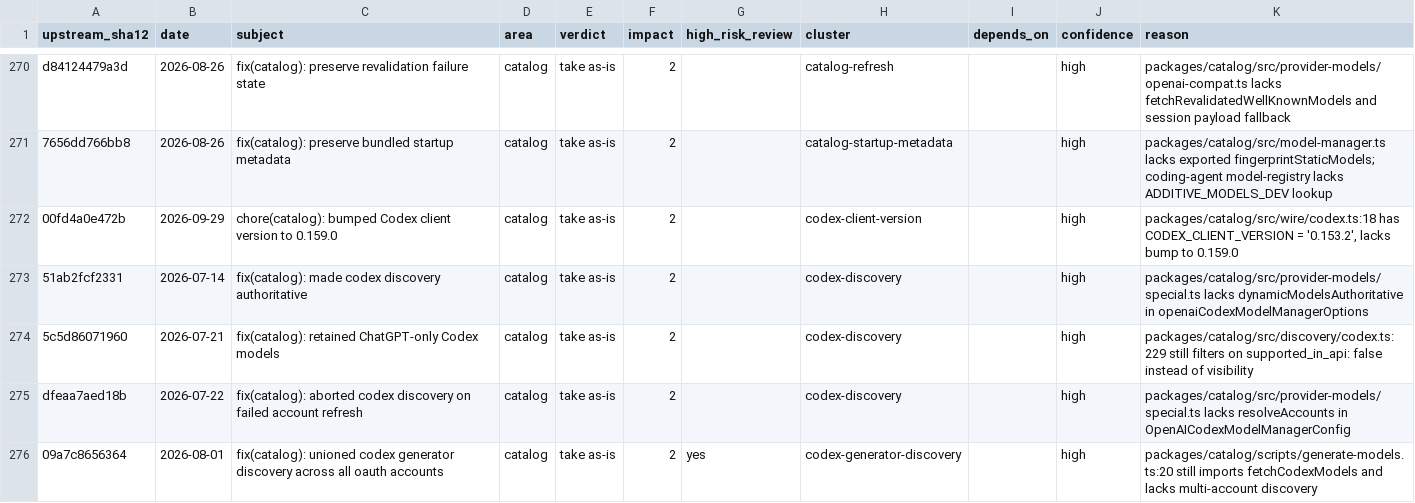
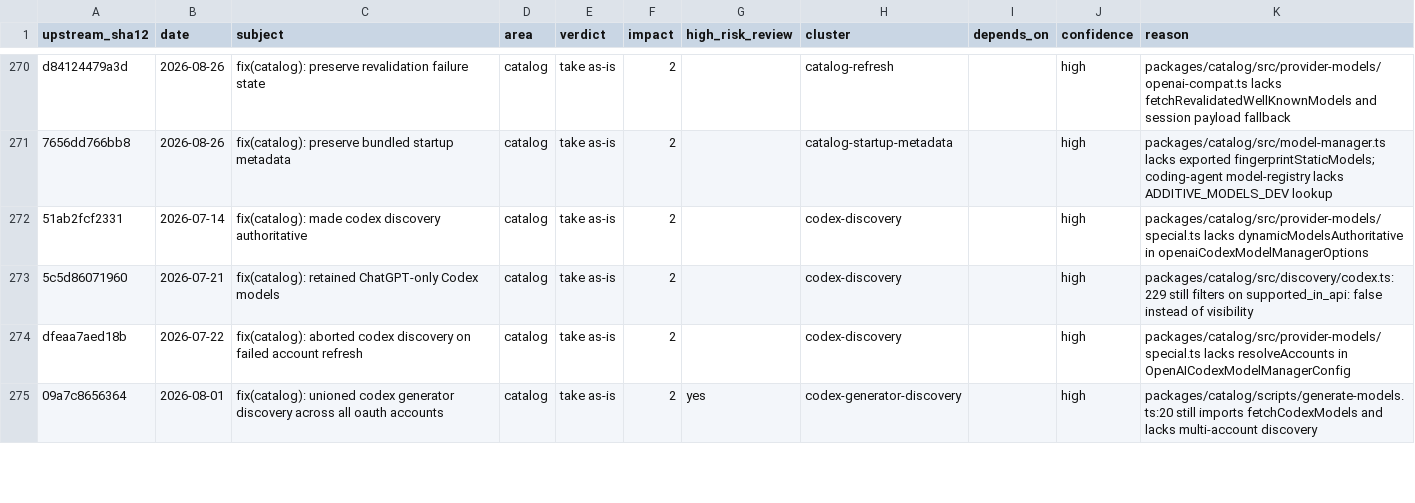
Before and after one commit to Wladefant/veyyon, a TSV file: docs/internal/upstream-sync/omp-gap-backlog-2026-09-30.tsv, drawn as a sheet; only a part is shown, gaps mark what is left out; the diff names each change by its address in the sheet, - before the commit and + after, or states it on an @@ line.

Commit message:
docs(upstream-sync): drop the Codex client bump already in #205 from the gap backlog (Refs #107)

```diff
--- a/docs/internal/upstream-sync/omp-gap-backlog-2026-09-30.tsv
+++ b/docs/internal/upstream-sync/omp-gap-backlog-2026-09-30.tsv
-row 272: 00fd4a0e472b | 2026-09-29 | chore(catalog): bumped Codex client version to 0.159.0 | catalog | take as-is | 2 |  | codex-client-version |  | high | packages/catalog/src/wire/codex.ts:18 has CODEX_CLIENT_VERSION = '0.153.2', lacks bump to 0.159.0
```
